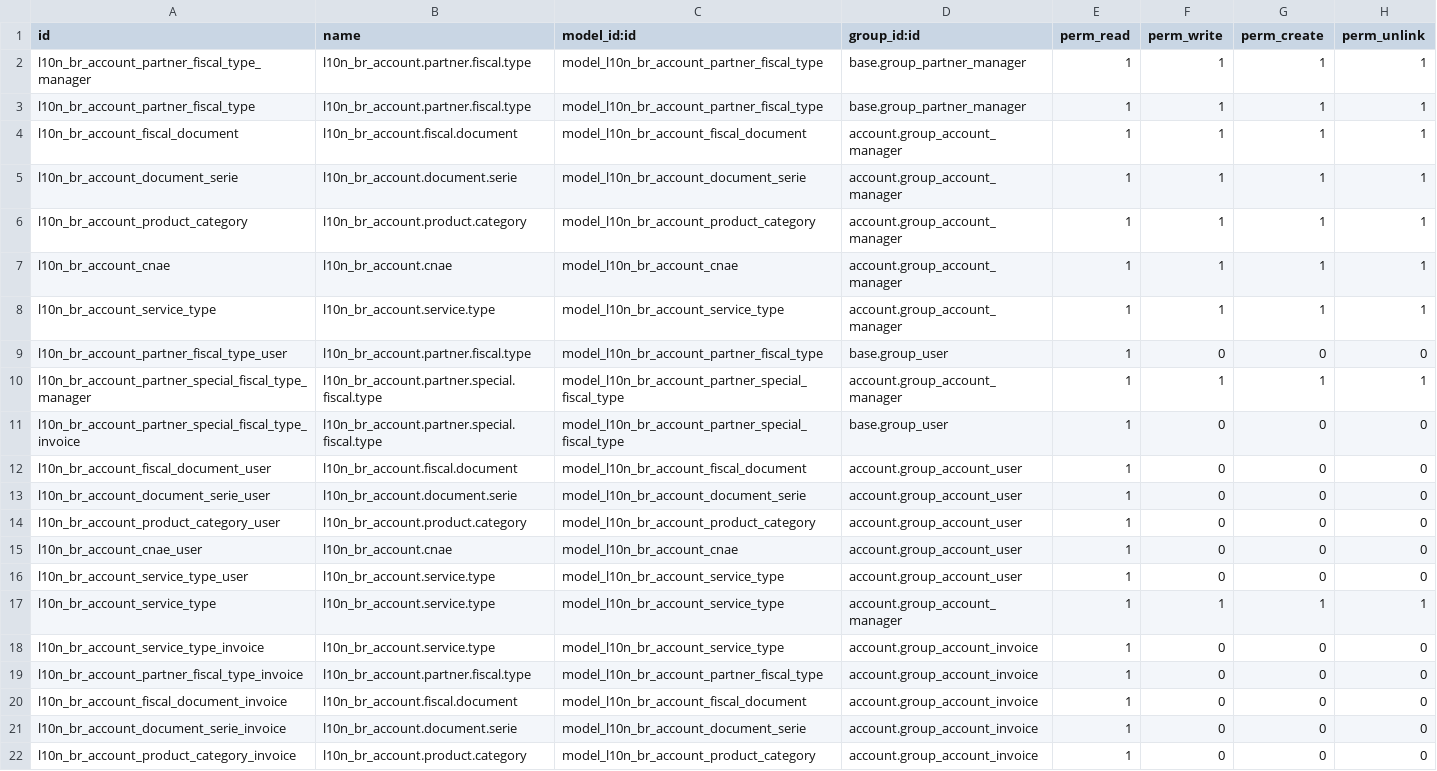
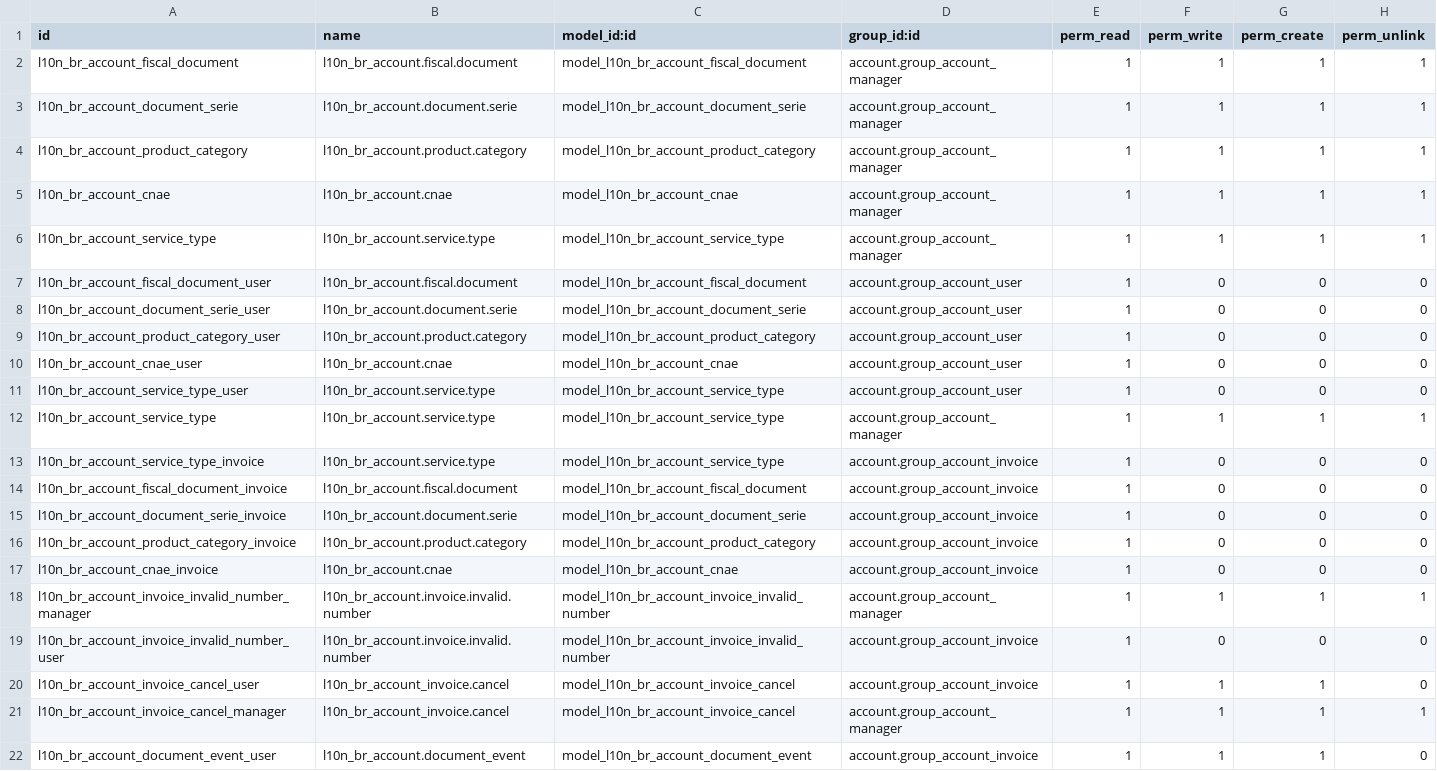
Before and after one commit to akretion/l10n-brazil, a CSV file: l10n_br_account/security/ir.model.access.csv, drawn as a sheet; only a part is shown; the shorter side is filled out with more unchanged rows.

Commit message:
[MIGR] Atualizado parceiro e perfil fiscal de parceiros

```diff
--- a/l10n_br_account/security/ir.model.access.csv
+++ b/l10n_br_account/security/ir.model.access.csv
@@ -1,4 +1,2 @@
 "id","name","model_id:id","group_id:id","perm_read","perm_write","perm_create","perm_unlink"
-"l10n_br_account_partner_fiscal_type_manager","l10n_br_account.partner.fiscal.type","model_l10n_br_account_partner_fiscal_type","base.group_partner_manager",1,1,1,1
-"l10n_br_account_partner_fiscal_type","l10n_br_account.partner.fiscal.type","model_l10n_br_account_partner_fiscal_type","base.group_partner_manager",1,1,1,1
 "l10n_br_account_fiscal_document","l10n_br_account.fiscal.document","model_l10n_br_account_fiscal_document","account.group_account_manager",1,1,1,1
@@ -8,5 +6,2 @@
 "l10n_br_account_service_type","l10n_br_account.service.type","model_l10n_br_account_service_type","account.group_account_manager",1,1,1,1
-"l10n_br_account_partner_fiscal_type_user","l10n_br_account.partner.fiscal.type","model_l10n_br_account_partner_fiscal_type","base.group_user",1,0,0,0
-"l10n_br_account_partner_special_fiscal_type_manager","l10n_br_account.partner.special.fiscal.type","model_l10n_br_account_partner_special_fiscal_type","account.group_account_manager",1,1,1,1
-"l10n_br_account_partner_special_fiscal_type_invoice","l10n_br_account.partner.special.fiscal.type","model_l10n_br_account_partner_special_fiscal_type","base.group_user",1,0,0,0
 "l10n_br_account_fiscal_document_user","l10n_br_account.fiscal.document","model_l10n_br_account_fiscal_document","account.group_account_user",1,0,0,0
@@ -18,3 +13,2 @@
 "l10n_br_account_service_type_invoice","l10n_br_account.service.type","model_l10n_br_account_service_type","account.group_account_invoice",1,0,0,0
-"l10n_br_account_partner_fiscal_type_invoice","l10n_br_account.partner.fiscal.type","model_l10n_br_account_partner_fiscal_type","account.group_account_invoice",1,0,0,0
 "l10n_br_account_fiscal_document_invoice","l10n_br_account.fiscal.document","model_l10n_br_account_fiscal_document","account.group_account_invoice",1,0,0,0
```
Also changed, not shown: 2 other files.
